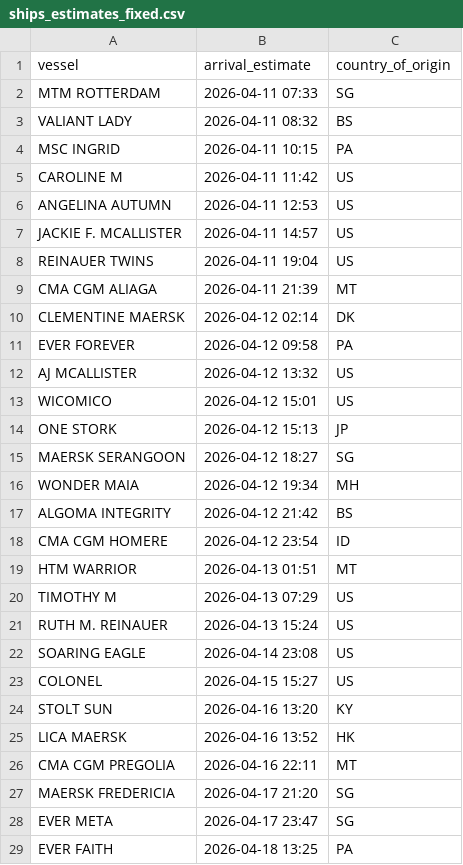
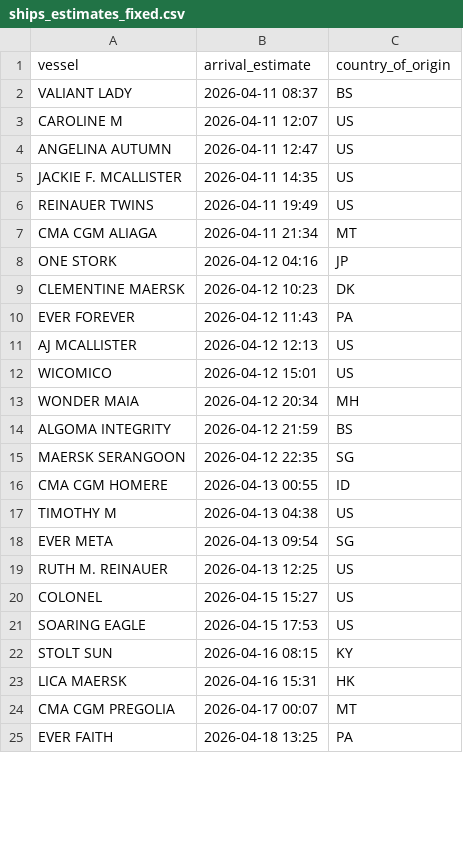
Before and after one commit to natalierjonas/FOCs-in-NYC, a CSV file: ships_estimates_fixed.csv, drawn as a sheet; only a part is shown; the diff covers the shown part only.

```diff
--- a/ships_estimates_fixed.csv
+++ b/ships_estimates_fixed.csv
@@ -1,29 +1,25 @@
 vessel,arrival_estimate,country_of_origin
-MTM ROTTERDAM,2026-04-11 07:33,SG
-VALIANT LADY,2026-04-11 08:32,BS
-MSC INGRID,2026-04-11 10:15,PA
-CAROLINE M,2026-04-11 11:42,US
-ANGELINA AUTUMN,2026-04-11 12:53,US
-JACKIE F. MCALLISTER,2026-04-11 14:57,US
-REINAUER TWINS,2026-04-11 19:04,US
-CMA CGM ALIAGA,2026-04-11 21:39,MT
-CLEMENTINE MAERSK,2026-04-12 02:14,DK
-EVER FOREVER,2026-04-12 09:58,PA
-AJ MCALLISTER,2026-04-12 13:32,US
+VALIANT LADY,2026-04-11 08:37,BS
+CAROLINE M,2026-04-11 12:07,US
+ANGELINA AUTUMN,2026-04-11 12:47,US
+JACKIE F. MCALLISTER,2026-04-11 14:35,US
+REINAUER TWINS,2026-04-11 19:49,US
+CMA CGM ALIAGA,2026-04-11 21:34,MT
+ONE STORK,2026-04-12 04:16,JP
+CLEMENTINE MAERSK,2026-04-12 10:23,DK
+EVER FOREVER,2026-04-12 11:43,PA
+AJ MCALLISTER,2026-04-12 12:13,US
 WICOMICO,2026-04-12 15:01,US
-ONE STORK,2026-04-12 15:13,JP
-MAERSK SERANGOON,2026-04-12 18:27,SG
-WONDER MAIA,2026-04-12 19:34,MH
-ALGOMA INTEGRITY,2026-04-12 21:42,BS
-CMA CGM HOMERE,2026-04-12 23:54,ID
-HTM WARRIOR,2026-04-13 01:51,MT
-TIMOTHY M,2026-04-13 07:29,US
-RUTH M. REINAUER,2026-04-13 15:24,US
-SOARING EAGLE,2026-04-14 23:08,US
+WONDER MAIA,2026-04-12 20:34,MH
+ALGOMA INTEGRITY,2026-04-12 21:59,BS
+MAERSK SERANGOON,2026-04-12 22:35,SG
+CMA CGM HOMERE,2026-04-13 00:55,ID
+TIMOTHY M,2026-04-13 04:38,US
+EVER META,2026-04-13 09:54,SG
+RUTH M. REINAUER,2026-04-13 12:25,US
 COLONEL,2026-04-15 15:27,US
-STOLT SUN,2026-04-16 13:20,KY
-LICA MAERSK,2026-04-16 13:52,HK
-CMA CGM PREGOLIA,2026-04-16 22:11,MT
-MAERSK FREDERICIA,2026-04-17 21:20,SG
-EVER META,2026-04-17 23:47,SG
+SOARING EAGLE,2026-04-15 17:53,US
+STOLT SUN,2026-04-16 08:15,KY
+LICA MAERSK,2026-04-16 15:31,HK
+CMA CGM PREGOLIA,2026-04-17 00:07,MT
 EVER FAITH,2026-04-18 13:25,PA
```
Also changed, not shown: 9 edited cells elsewhere in this file, filtered_ships.csv.
